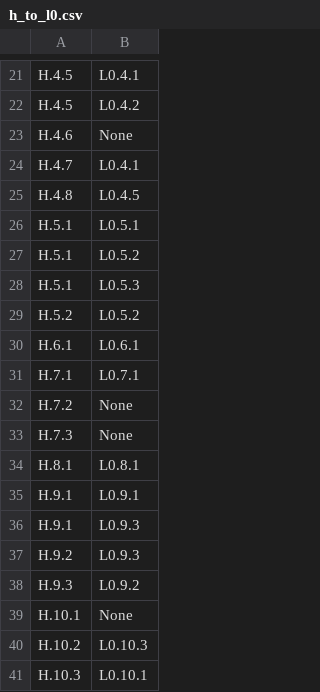
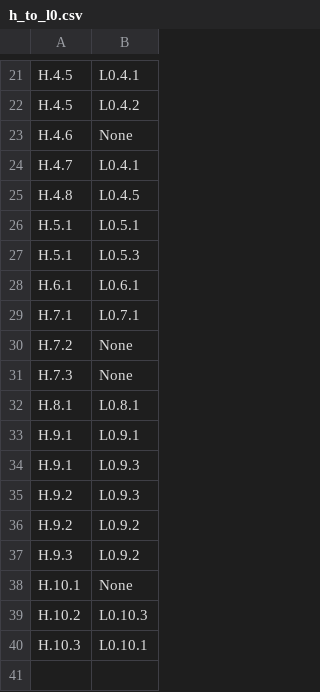
Before and after one commit to STRAST-UPM/ai_requirements_generation_rr, a CSV file: results/analysis/relations/completeness/h_to_l0.csv, drawn as a sheet; only a part is shown, gaps mark what is left out; removed rows and columns are numbered as before the commit, all else as after; the diff names each change by its address in the sheet, - before the commit and + after, or states it on an @@ line.

```diff
--- a/results/analysis/relations/completeness/h_to_l0.csv
+++ b/results/analysis/relations/completeness/h_to_l0.csv
-row 27: H.5.1 | L0.5.2
-row 29: H.5.2 | L0.5.2
+row 36: H.9.2 | L0.9.2
```
